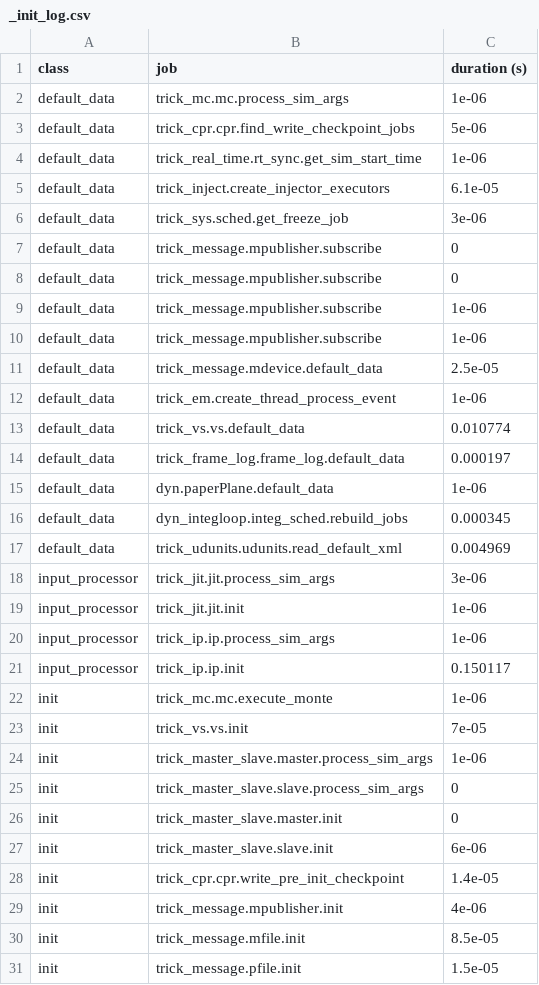
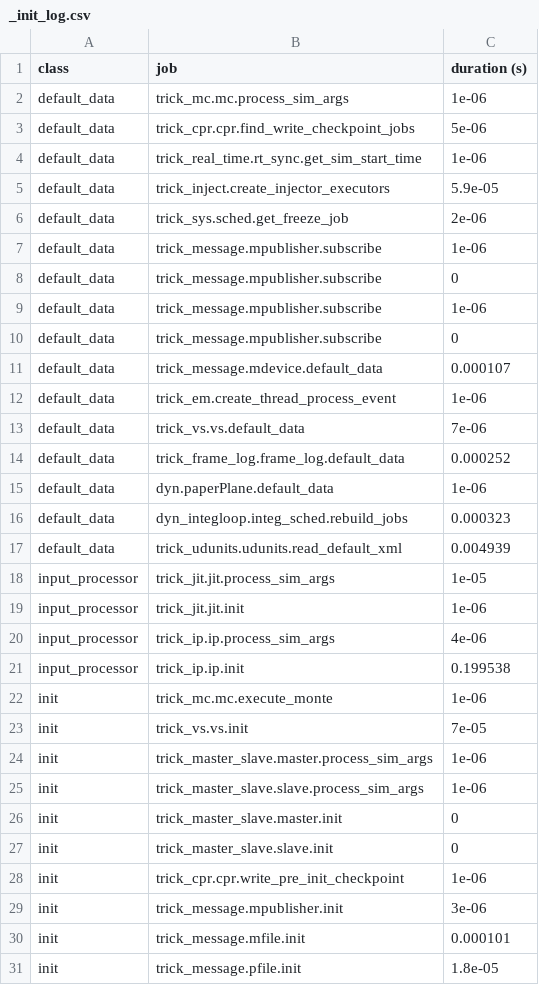
Before and after one commit to EndDescender/Paper-Airplane-Sim, a CSV file: RUN_test/_init_log.csv, drawn as a sheet; only a part is shown; the diff covers the shown part only.

```diff
--- a/RUN_test/_init_log.csv
+++ b/RUN_test/_init_log.csv
@@ -4,19 +4,19 @@ default_data,trick_cpr.cpr.find_write_checkpoint_jobs,5e-06
 default_data,trick_real_time.rt_sync.get_sim_start_time,1e-06
-default_data,trick_inject.create_injector_executors,6.1e-05
-default_data,trick_sys.sched.get_freeze_job,3e-06
-default_data,trick_message.mpublisher.subscribe,0
+default_data,trick_inject.create_injector_executors,5.9e-05
+default_data,trick_sys.sched.get_freeze_job,2e-06
+default_data,trick_message.mpublisher.subscribe,1e-06
 default_data,trick_message.mpublisher.subscribe,0
 default_data,trick_message.mpublisher.subscribe,1e-06
-default_data,trick_message.mpublisher.subscribe,1e-06
-default_data,trick_message.mdevice.default_data,2.5e-05
+default_data,trick_message.mpublisher.subscribe,0
+default_data,trick_message.mdevice.default_data,0.000107
 default_data,trick_em.create_thread_process_event,1e-06
-default_data,trick_vs.vs.default_data,0.010774
-default_data,trick_frame_log.frame_log.default_data,0.000197
+default_data,trick_vs.vs.default_data,7e-06
+default_data,trick_frame_log.frame_log.default_data,0.000252
 default_data,dyn.paperPlane.default_data,1e-06
-default_data,dyn_integloop.integ_sched.rebuild_jobs,0.000345
-default_data,trick_udunits.udunits.read_default_xml,0.004969
-input_processor,trick_jit.jit.process_sim_args,3e-06
+default_data,dyn_integloop.integ_sched.rebuild_jobs,0.000323
+default_data,trick_udunits.udunits.read_default_xml,0.004939
+input_processor,trick_jit.jit.process_sim_args,1e-05
 input_processor,trick_jit.jit.init,1e-06
-input_processor,trick_ip.ip.process_sim_args,1e-06
-input_processor,trick_ip.ip.init,0.150117
+input_processor,trick_ip.ip.process_sim_args,4e-06
+input_processor,trick_ip.ip.init,0.199538
 init,trick_mc.mc.execute_monte,1e-06
@@ -24,8 +24,8 @@ init,trick_vs.vs.init,7e-05
 init,trick_master_slave.master.process_sim_args,1e-06
-init,trick_master_slave.slave.process_sim_args,0
+init,trick_master_slave.slave.process_sim_args,1e-06
 init,trick_master_slave.master.init,0
-init,trick_master_slave.slave.init,6e-06
-init,trick_cpr.cpr.write_pre_init_checkpoint,1.4e-05
-init,trick_message.mpublisher.init,4e-06
-init,trick_message.mfile.init,8.5e-05
-init,trick_message.pfile.init,1.5e-05
+init,trick_master_slave.slave.init,0
+init,trick_cpr.cpr.write_pre_init_checkpoint,1e-06
+init,trick_message.mpublisher.init,3e-06
+init,trick_message.mfile.init,0.000101
+init,trick_message.pfile.init,1.8e-05
```
Also changed, not shown: 1 added row and 15 edited cells elsewhere in this file, 8 other files.
